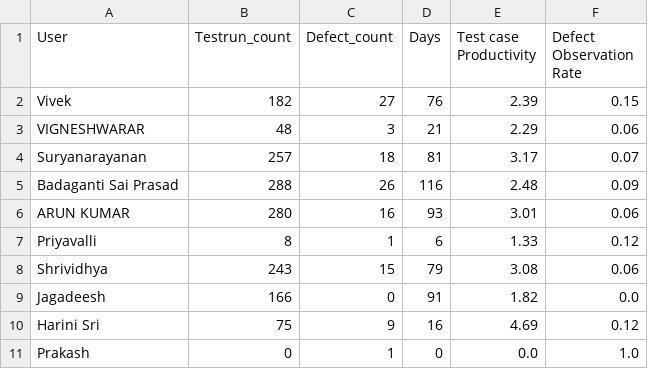
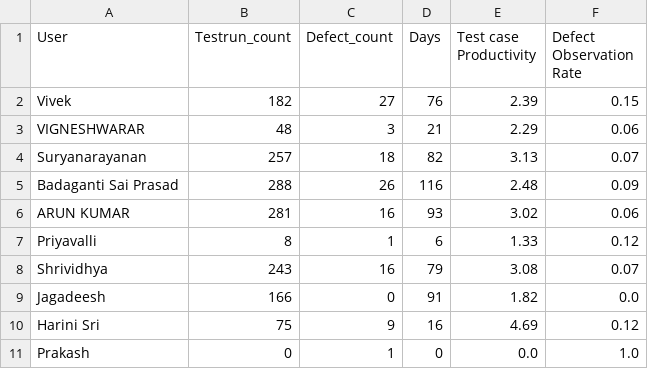
Before and after one commit to DineshGoverthanan/Mission_Possible, a CSV file: kp_data.csv, drawn as a sheet.

```diff
--- a/kp_data.csv
+++ b/kp_data.csv
@@ -3,7 +3,7 @@ Vivek,182,27,76,2.39,0.15
 VIGNESHWARAR,48,3,21,2.29,0.06
-Suryanarayanan,257,18,81,3.17,0.07
+Suryanarayanan,257,18,82,3.13,0.07
 Badaganti Sai Prasad,288,26,116,2.48,0.09
-ARUN KUMAR,280,16,93,3.01,0.06
+ARUN KUMAR,281,16,93,3.02,0.06
 Priyavalli,8,1,6,1.33,0.12
-Shrividhya,243,15,79,3.08,0.06
+Shrividhya,243,16,79,3.08,0.07
 Jagadeesh,166,0,91,1.82,0.0
```
Also changed, not shown: defect_data.csv, 1 other file.
